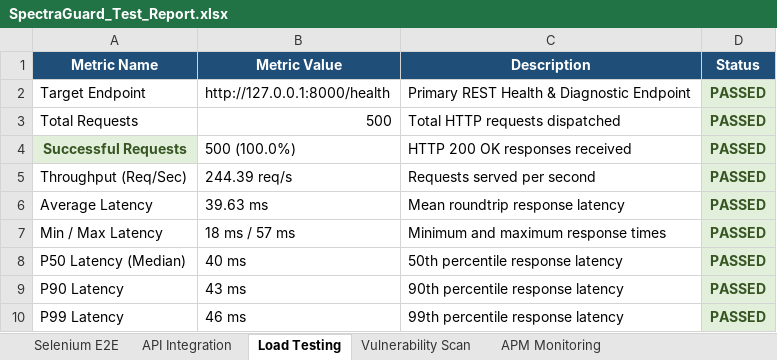
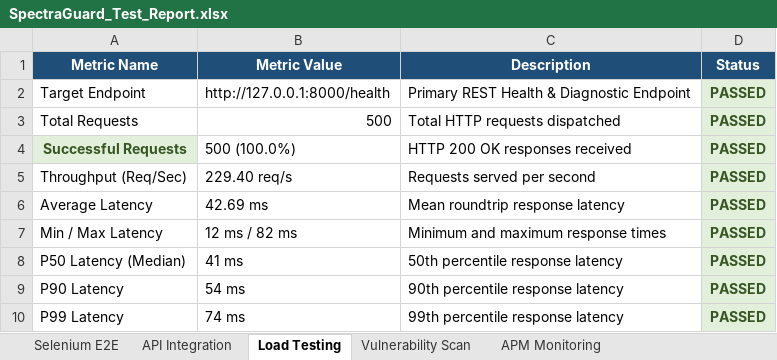
Before and after one commit to Manikanthgoudar/Spectraguard, an Excel workbook: SpectraGuard_Test_Report.xlsx, sheet Load Testing, drawn as a sheet; values as stored, in another font and other column widths than the file's, no borders; the diff names each change by its address in the sheet, - before the commit and + after, or states it on an @@ line.

Commit message:
feat: Apm testing

```diff
--- a/SpectraGuard_Test_Report.xlsx (sheet Load Testing)
+++ b/SpectraGuard_Test_Report.xlsx (sheet Load Testing)
-B5 (Metric Value): 244.39 req/s
+B5 (Metric Value): 229.40 req/s
-B6 (Metric Value): 39.63 ms
+B6 (Metric Value): 42.69 ms
-B7 (Metric Value): 18 ms / 57 ms
+B7 (Metric Value): 12 ms / 82 ms
-B8 (Metric Value): 40 ms
+B8 (Metric Value): 41 ms
-B9 (Metric Value): 43 ms
+B9 (Metric Value): 54 ms
-B10 (Metric Value): 46 ms
+B10 (Metric Value): 74 ms
```
Also changed, not shown: sheet API Integration, sheet Selenium E2E, sheet APM Monitoring, sheet Vulnerability Scan, 6 other files.
